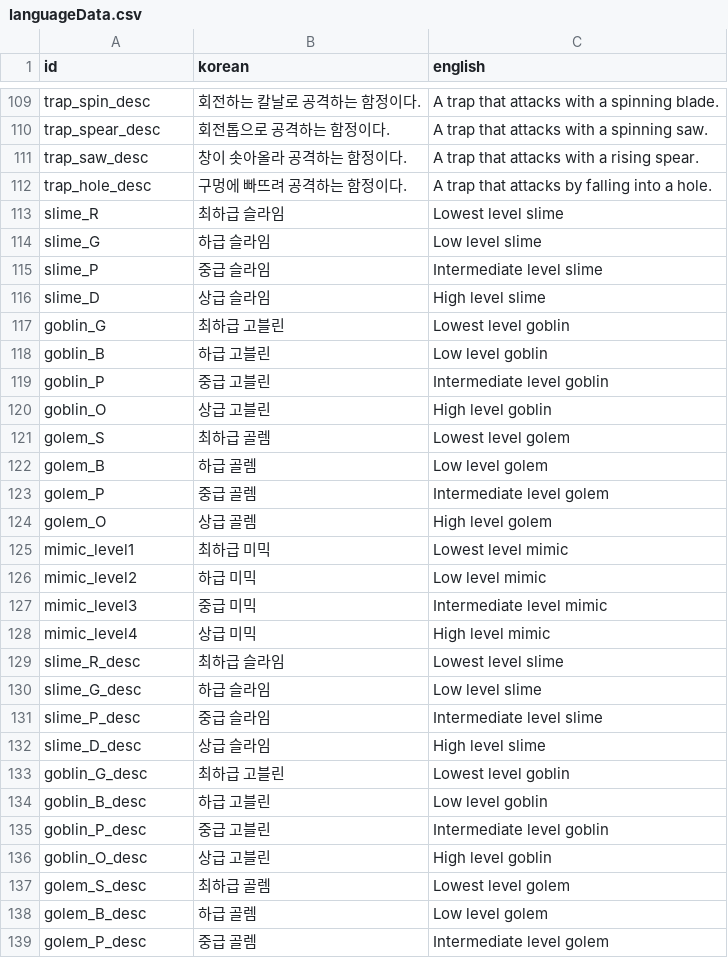
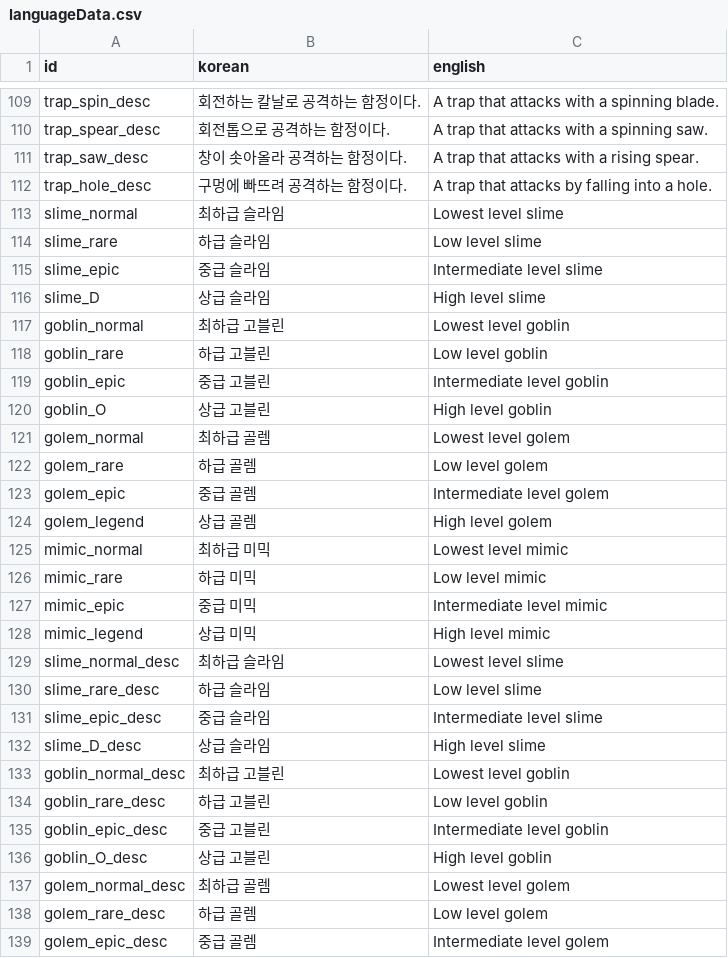
Before and after one commit to kio972/Project_DefenceMaking, a CSV file: Assets/Resources/Data/languageData.csv, drawn as a sheet; only a part is shown, gaps mark what is left out; the diff covers the shown part only.

```diff
--- a/Assets/Resources/Data/languageData.csv
+++ b/Assets/Resources/Data/languageData.csv
@@ -124,28 +124,28 @@ trap_saw_desc,창이 솟아올라 공격하는 함정이다.,A trap that attacks
 trap_hole_desc,구멍에 빠뜨려 공격하는 함정이다.,A trap that attacks by falling into a hole.
-slime_R,최하급 슬라임,Lowest level slime
-slime_G,하급 슬라임,Low level slime
-slime_P,중급 슬라임,Intermediate level slime
+slime_normal,최하급 슬라임,Lowest level slime
+slime_rare,하급 슬라임,Low level slime
+slime_epic,중급 슬라임,Intermediate level slime
 slime_D,상급 슬라임,High level slime
-goblin_G,최하급 고블린,Lowest level goblin
-goblin_B,하급 고블린,Low level goblin
-goblin_P,중급 고블린,Intermediate level goblin
+goblin_normal,최하급 고블린,Lowest level goblin
+goblin_rare,하급 고블린,Low level goblin
+goblin_epic,중급 고블린,Intermediate level goblin
 goblin_O,상급 고블린,High level goblin
-golem_S,최하급 골렘,Lowest level golem
-golem_B,하급 골렘,Low level golem
-golem_P,중급 골렘,Intermediate level golem
-golem_O,상급 골렘,High level golem
-mimic_level1,최하급 미믹,Lowest level mimic
-mimic_level2,하급 미믹,Low level mimic
-mimic_level3,중급 미믹,Intermediate level mimic
-mimic_level4,상급 미믹,High level mimic
-slime_R_desc,최하급 슬라임,Lowest level slime
-slime_G_desc,하급 슬라임,Low level slime
-slime_P_desc,중급 슬라임,Intermediate level slime
+golem_normal,최하급 골렘,Lowest level golem
+golem_rare,하급 골렘,Low level golem
+golem_epic,중급 골렘,Intermediate level golem
+golem_legend,상급 골렘,High level golem
+mimic_normal,최하급 미믹,Lowest level mimic
+mimic_rare,하급 미믹,Low level mimic
+mimic_epic,중급 미믹,Intermediate level mimic
+mimic_legend,상급 미믹,High level mimic
+slime_normal_desc,최하급 슬라임,Lowest level slime
+slime_rare_desc,하급 슬라임,Low level slime
+slime_epic_desc,중급 슬라임,Intermediate level slime
 slime_D_desc,상급 슬라임,High level slime
-goblin_G_desc,최하급 고블린,Lowest level goblin
-goblin_B_desc,하급 고블린,Low level goblin
-goblin_P_desc,중급 고블린,Intermediate level goblin
+goblin_normal_desc,최하급 고블린,Lowest level goblin
+goblin_rare_desc,하급 고블린,Low level goblin
+goblin_epic_desc,중급 고블린,Intermediate level goblin
 goblin_O_desc,상급 고블린,High level goblin
-golem_S_desc,최하급 골렘,Lowest level golem
-golem_B_desc,하급 골렘,Low level golem
-golem_P_desc,중급 골렘,Intermediate level golem
+golem_normal_desc,최하급 골렘,Lowest level golem
+golem_rare_desc,하급 골렘,Low level golem
+golem_epic_desc,중급 골렘,Intermediate level golem
```
Also changed, not shown: 46 edited cells elsewhere in this file, 6 other files.
